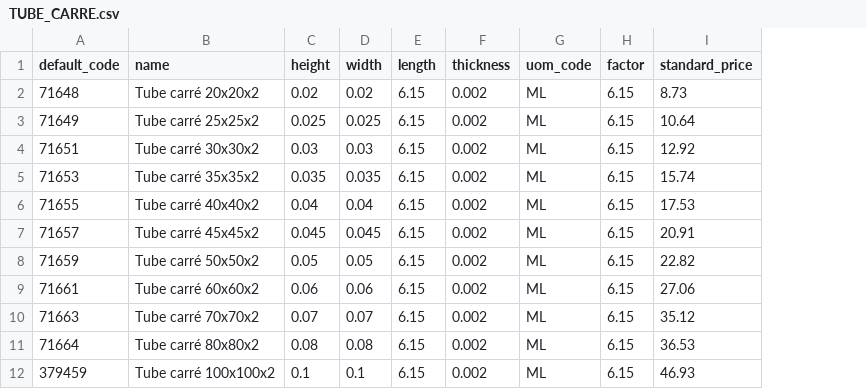
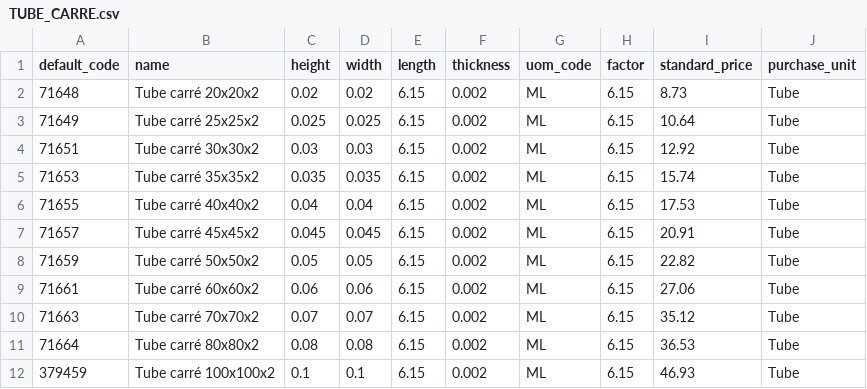
Before and after one commit to Metallerie/odoo18, a CSV file: csv/TUBE_CARRE.csv, drawn as a sheet; only a part is shown; the diff names each change by its address in the sheet, - before the commit and + after, or states it on an @@ line.

Commit message:
Add purchase_unit column to TUBE_CARRE.csv
Added 'purchase_unit' column to TUBE_CARRE.csv and updated existing entries.

```diff
--- a/csv/TUBE_CARRE.csv
+++ b/csv/TUBE_CARRE.csv
+column J (purchase_unit), rows 2-12: all Tube
```
